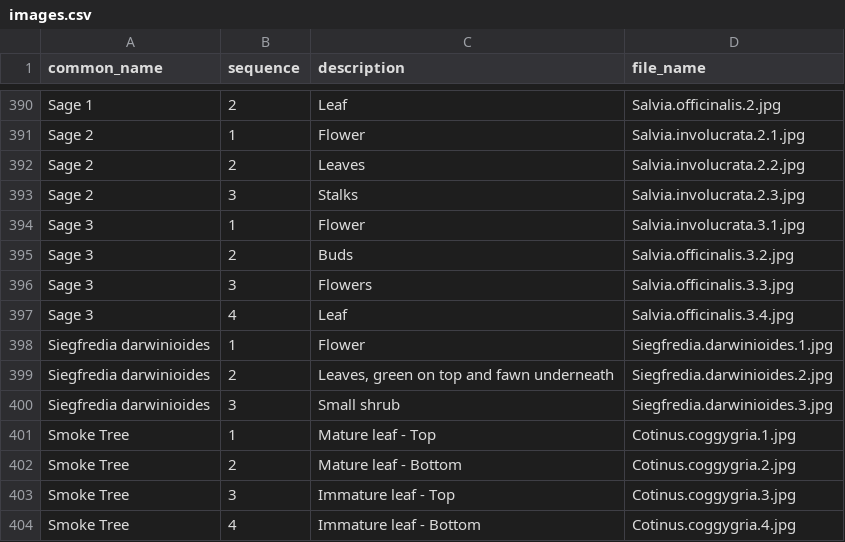
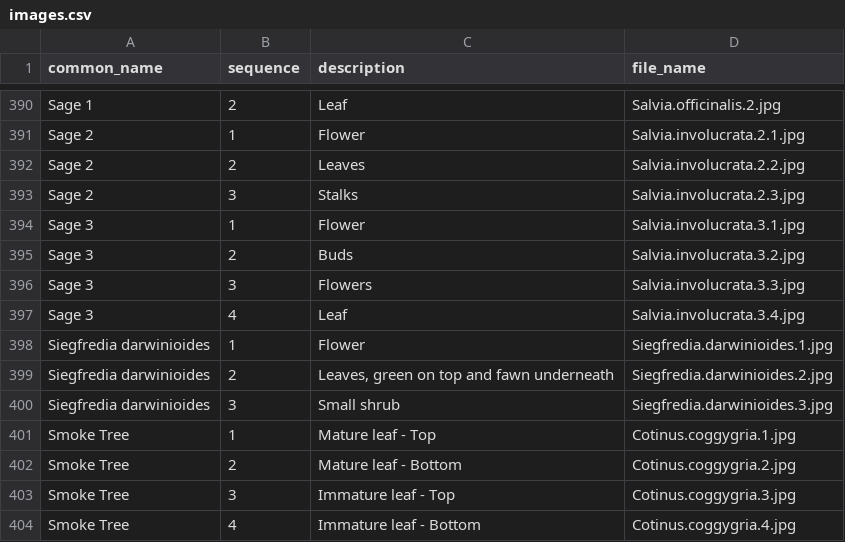
Before and after one commit to ronsavage/WWW-Garden-Design, a CSV file: data/images.csv, drawn as a sheet; only a part is shown, gaps mark what is left out.

```diff
--- a/data/images.csv
+++ b/data/images.csv
@@ -394,5 +394,5 @@
 "Sage 3","1","Flower","Salvia.involucrata.3.1.jpg"
-"Sage 3","2","Buds","Salvia.officinalis.3.2.jpg"
-"Sage 3","3","Flowers","Salvia.officinalis.3.3.jpg"
-"Sage 3","4","Leaf","Salvia.officinalis.3.4.jpg"
+"Sage 3","2","Buds","Salvia.involucrata.3.2.jpg"
+"Sage 3","3","Flowers","Salvia.involucrata.3.3.jpg"
+"Sage 3","4","Leaf","Salvia.involucrata.3.4.jpg"
 "Siegfredia darwinioides","1","Flower","Siegfredia.darwinioides.1.jpg"
```
Also changed, not shown: data/attributes.csv, data/notes.csv, 1 other file.
